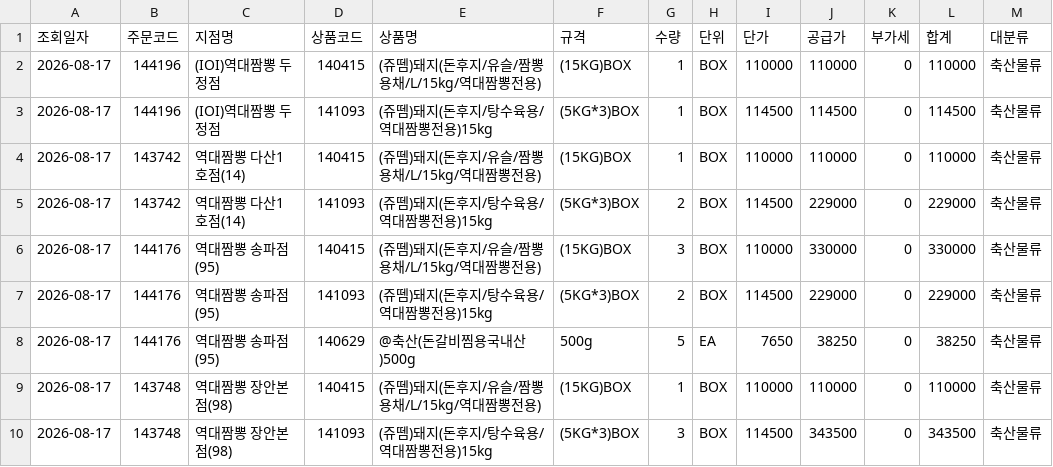
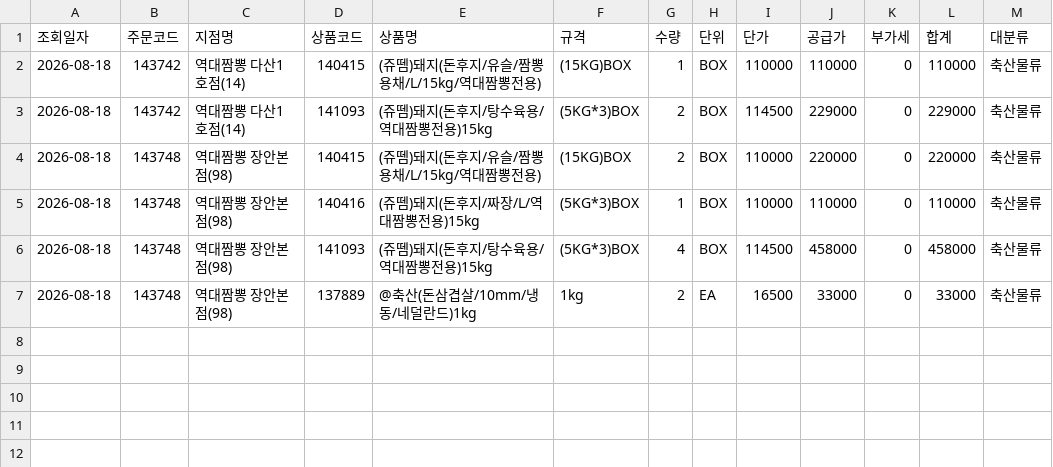
Before and after one commit to dampd21/Sajodaerim, a CSV file: output/by_category/축산물류.csv, drawn as a sheet.

```diff
--- a/output/by_category/축산물류.csv
+++ b/output/by_category/축산물류.csv
@@ -1,10 +1,7 @@
 조회일자,주문코드,지점명,상품코드,상품명,규격,수량,단위,단가,공급가,부가세,합계,대분류
-2026-08-17,144196,(IOI)역대짬뽕 두정점,140415,(쥬뗌)돼지(돈후지/유슬/짬뽕용채/L/15kg/역대짬뽕전용),(15KG)BOX,1,BOX,110000,110000,0,110000,축산물류
-2026-08-17,144196,(IOI)역대짬뽕 두정점,141093,(쥬뗌)돼지(돈후지/탕수육용/역대짬뽕전용)15kg,(5KG*3)BOX,1,BOX,114500,114500,0,114500,축산물류
-2026-08-17,143742,역대짬뽕 다산1호점(14),140415,(쥬뗌)돼지(돈후지/유슬/짬뽕용채/L/15kg/역대짬뽕전용),(15KG)BOX,1,BOX,110000,110000,0,110000,축산물류
-2026-08-17,143742,역대짬뽕 다산1호점(14),141093,(쥬뗌)돼지(돈후지/탕수육용/역대짬뽕전용)15kg,(5KG*3)BOX,2,BOX,114500,229000,0,229000,축산물류
-2026-08-17,144176,역대짬뽕 송파점(95),140415,(쥬뗌)돼지(돈후지/유슬/짬뽕용채/L/15kg/역대짬뽕전용),(15KG)BOX,3,BOX,110000,330000,0,330000,축산물류
-2026-08-17,144176,역대짬뽕 송파점(95),141093,(쥬뗌)돼지(돈후지/탕수육용/역대짬뽕전용)15kg,(5KG*3)BOX,2,BOX,114500,229000,0,229000,축산물류
-2026-08-17,144176,역대짬뽕 송파점(95),140629,@축산(돈갈비찜용국내산)500g,500g,5,EA,7650,38250,0,38250,축산물류
-2026-08-17,143748,역대짬뽕 장안본점(98),140415,(쥬뗌)돼지(돈후지/유슬/짬뽕용채/L/15kg/역대짬뽕전용),(15KG)BOX,1,BOX,110000,110000,0,110000,축산물류
-2026-08-17,143748,역대짬뽕 장안본점(98),141093,(쥬뗌)돼지(돈후지/탕수육용/역대짬뽕전용)15kg,(5KG*3)BOX,3,BOX,114500,343500,0,343500,축산물류
+2026-08-18,143742,역대짬뽕 다산1호점(14),140415,(쥬뗌)돼지(돈후지/유슬/짬뽕용채/L/15kg/역대짬뽕전용),(15KG)BOX,1,BOX,110000,110000,0,110000,축산물류
+2026-08-18,143742,역대짬뽕 다산1호점(14),141093,(쥬뗌)돼지(돈후지/탕수육용/역대짬뽕전용)15kg,(5KG*3)BOX,2,BOX,114500,229000,0,229000,축산물류
+2026-08-18,143748,역대짬뽕 장안본점(98),140415,(쥬뗌)돼지(돈후지/유슬/짬뽕용채/L/15kg/역대짬뽕전용),(15KG)BOX,2,BOX,110000,220000,0,220000,축산물류
+2026-08-18,143748,역대짬뽕 장안본점(98),140416,(쥬뗌)돼지(돈후지/짜장/L/역대짬뽕전용)15kg,(5KG*3)BOX,1,BOX,110000,110000,0,110000,축산물류
+2026-08-18,143748,역대짬뽕 장안본점(98),141093,(쥬뗌)돼지(돈후지/탕수육용/역대짬뽕전용)15kg,(5KG*3)BOX,4,BOX,114500,458000,0,458000,축산물류
+2026-08-18,143748,역대짬뽕 장안본점(98),137889,@축산(돈삼겹살/10mm/냉동/네덜란드)1kg,1kg,2,EA,16500,33000,0,33000,축산물류
```
Also changed, not shown: output/by_category/농산물류.csv, output/by_category/수산물류.csv, 9 other files.
